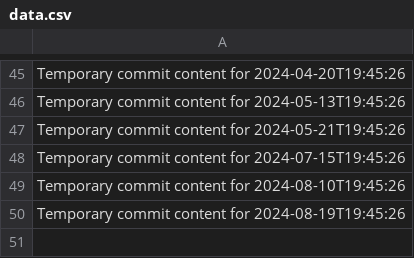
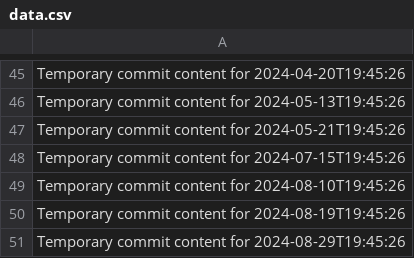
Before and after one commit to eric27014404/sturdy-guide, a CSV file: data.csv, drawn as a sheet; only a part is shown, gaps mark what is left out.

```diff
--- a/data.csv
+++ b/data.csv
@@ -50 +50,2 @@ Temporary commit content for 2024-08-10T19:45:26
 Temporary commit content for 2024-08-19T19:45:26
+Temporary commit content for 2024-08-29T19:45:26
```
